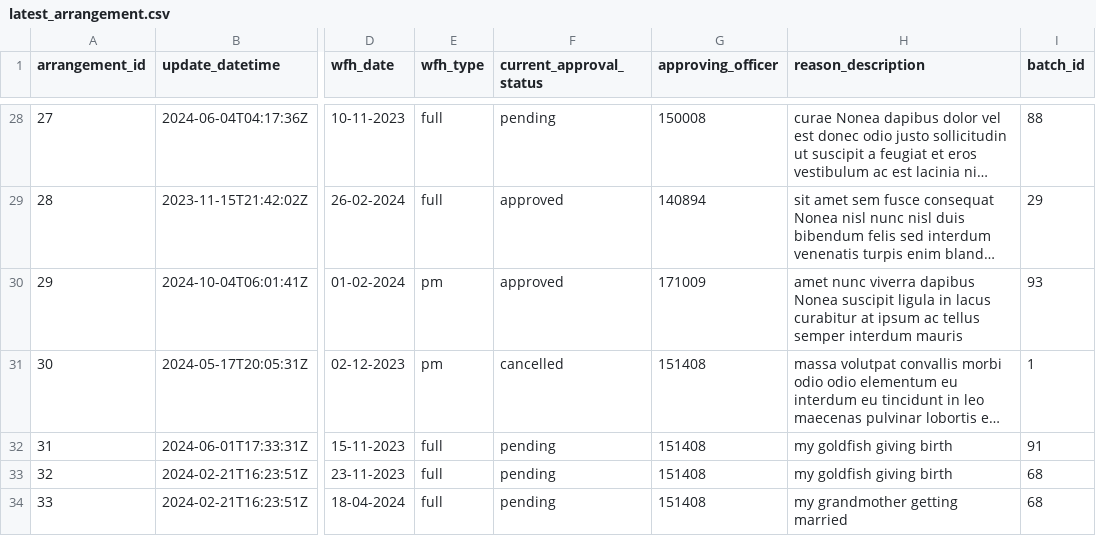
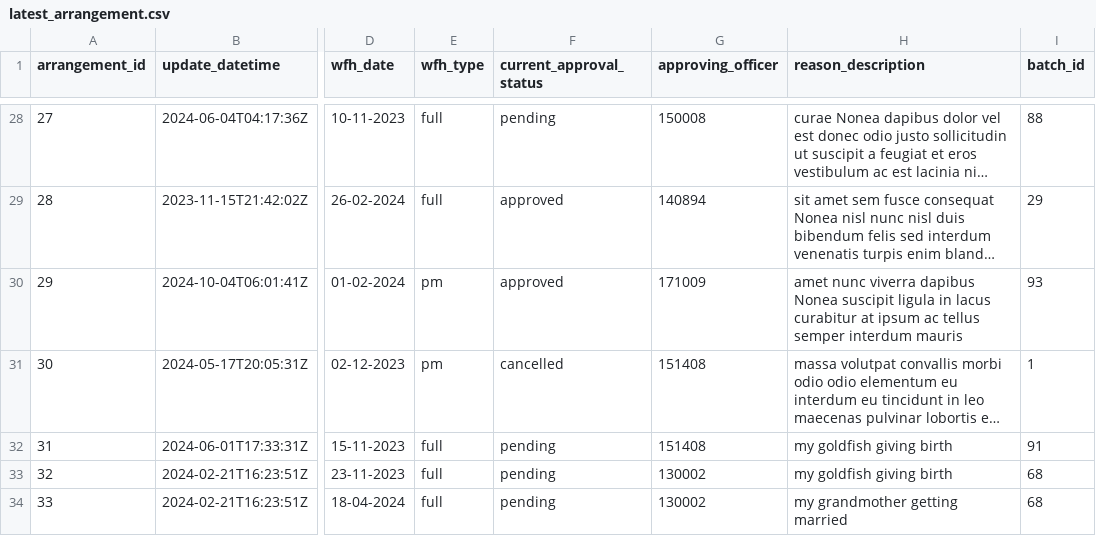
Before and after one commit to justinlzx/SPM, a CSV file: backend/src/init_db/latest_arrangement.csv, drawn as a sheet; only a part is shown, gaps mark what is left out; long unchanged cells end in …; the diff names each change by its address in the sheet, - before the commit and + after, or states it on an @@ line.

Commit message:
fix: filtering except wfh_date 2

```diff
--- a/backend/src/init_db/latest_arrangement.csv
+++ b/backend/src/init_db/latest_arrangement.csv
-G33:G34 (approving_officer): 151408
+G33:G34 (approving_officer): 130002
```
Also changed, not shown: 5 other files.
